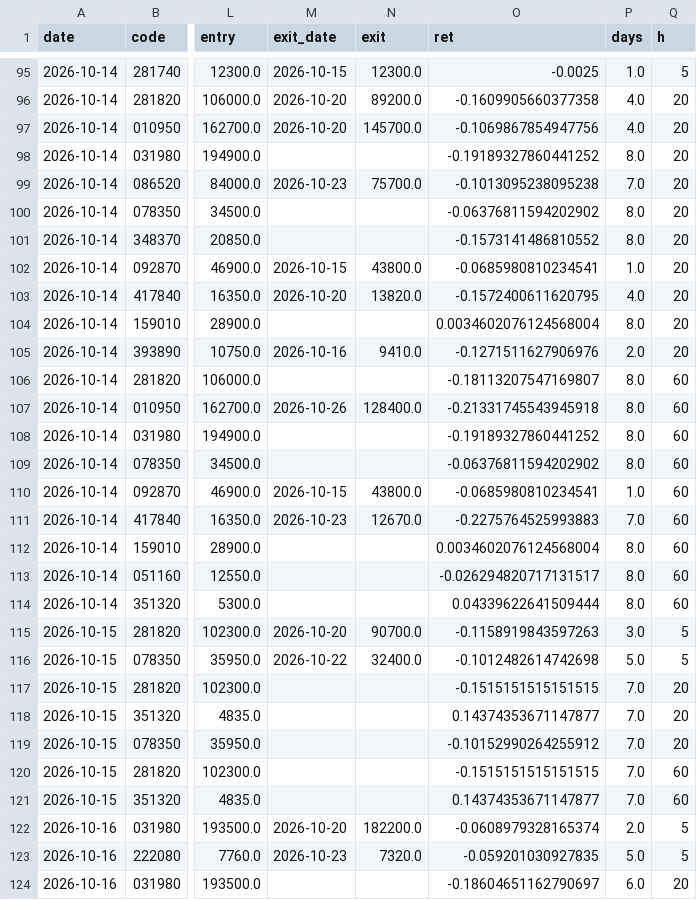
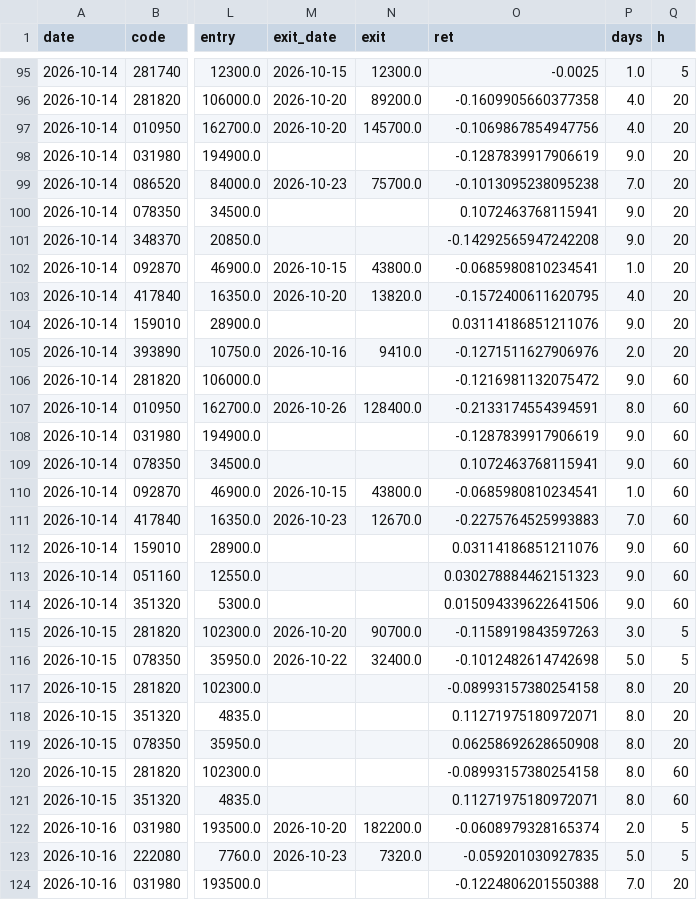
Before and after one commit to idenpark79-host/sugeupan, a CSV file: track/picks.csv, drawn as a sheet; only a part is shown, gaps mark what is left out; the diff covers the shown part only; the diff names each change by its address in the sheet, - before the commit and + after, or states it on an @@ line.

```diff
--- a/track/picks.csv
+++ b/track/picks.csv
-O98 (ret): -0.19189327860441252
+O98 (ret): -0.1287839917906619
-P98 (days): 8.0
+P98 (days): 9.0
-O100 (ret): -0.06376811594202902
+O100 (ret): 0.1072463768115941
-P100:P101 (days): 8.0
+P100:P101 (days): 9.0
-O101 (ret): -0.1573141486810552
+O101 (ret): -0.14292565947242208
-O104 (ret): 0.0034602076124568004
+O104 (ret): 0.03114186851211076
-P104 (days): 8.0
+P104 (days): 9.0
-O106 (ret): -0.18113207547169807
+O106 (ret): -0.1216981132075472
-P106 (days): 8.0
+P106 (days): 9.0
-O107 (ret): -0.21331745543945918
+O107 (ret): -0.2133174554394591
-O108 (ret): -0.19189327860441252
+O108 (ret): -0.1287839917906619
-P108:P109 (days): 8.0
+P108:P109 (days): 9.0
-O109 (ret): -0.06376811594202902
+O109 (ret): 0.1072463768115941
-O112 (ret): 0.0034602076124568004
+O112 (ret): 0.03114186851211076
-P112:P114 (days): 8.0
+P112:P114 (days): 9.0
-O113 (ret): -0.026294820717131517
+O113 (ret): 0.030278884462151323
-O114 (ret): 0.04339622641509444
+O114 (ret): 0.015094339622641506
-O117 (ret): -0.1515151515151515
+O117 (ret): -0.08993157380254158
-P117:P121 (days): 7.0
+P117:P121 (days): 8.0
-O118 (ret): 0.14374353671147877
+O118 (ret): 0.11271975180972071
-O119 (ret): -0.10152990264255912
+O119 (ret): 0.06258692628650908
-O120 (ret): -0.1515151515151515
+O120 (ret): -0.08993157380254158
-O121 (ret): 0.14374353671147877
+O121 (ret): 0.11271975180972071
-O124 (ret): -0.18604651162790697
+O124 (ret): -0.1224806201550388
-P124 (days): 6.0
+P124 (days): 7.0
```
Also changed, not shown: 67 edited cells elsewhere in this file, 1 other file.
